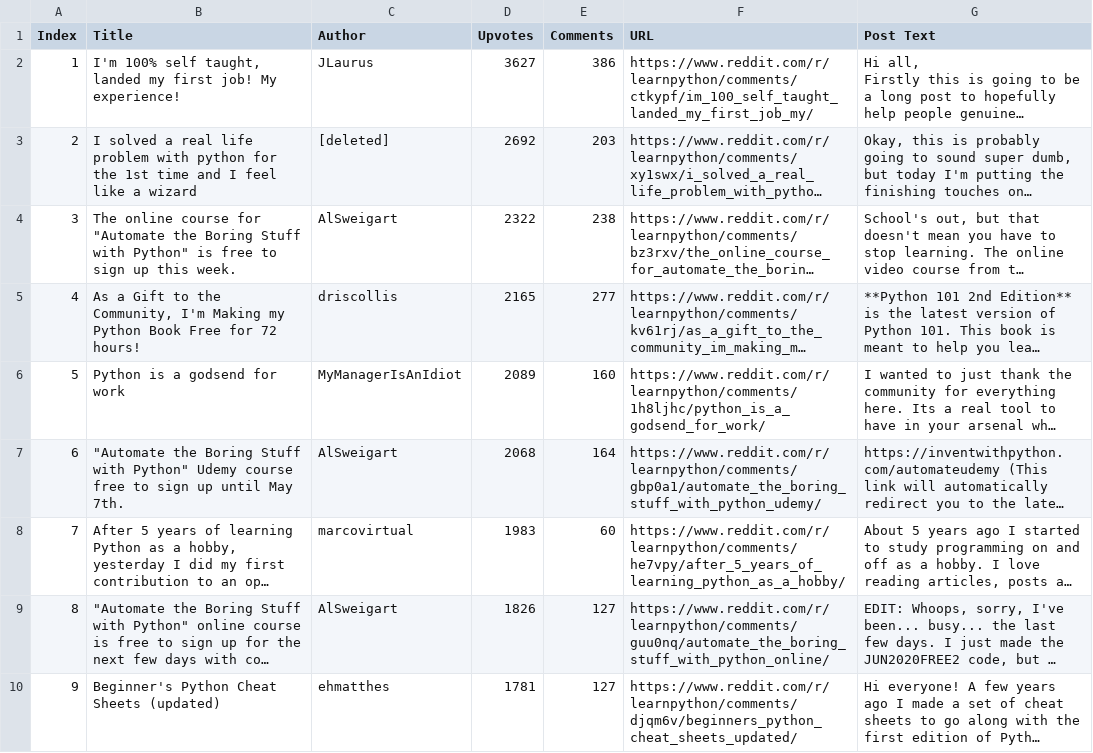
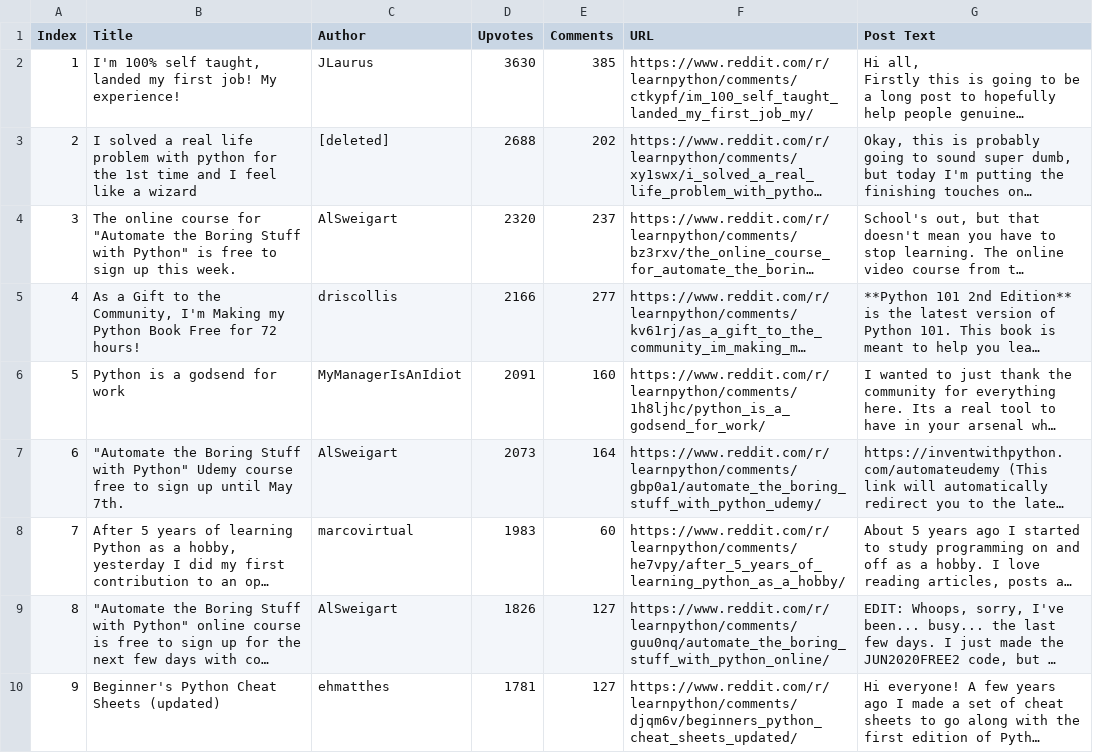
Before and after one commit to jessp60/ParallelProcessing, a CSV file: threading_learnpython_top_posts.csv, drawn as a sheet; only a part is shown; long unchanged cells end in …; the diff covers the shown part only; the diff names each change by its address in the sheet, - before the commit and + after, or states it on an @@ line.

```diff
--- a/threading_learnpython_top_posts.csv
+++ b/threading_learnpython_top_posts.csv
-D2 (Upvotes): 3627
+D2 (Upvotes): 3630
-E2 (Comments): 386
+E2 (Comments): 385
-D3 (Upvotes): 2692
+D3 (Upvotes): 2688
-E3 (Comments): 203
+E3 (Comments): 202
-D4 (Upvotes): 2322
+D4 (Upvotes): 2320
-E4 (Comments): 238
+E4 (Comments): 237
-D5 (Upvotes): 2165
+D5 (Upvotes): 2166
-D6 (Upvotes): 2089
+D6 (Upvotes): 2091
-D7 (Upvotes): 2068
+D7 (Upvotes): 2073
```
Also changed, not shown: 3 removed rows and 1 edited cell elsewhere in this file, forking_datascience_top_posts.csv, forking_learnpython_top_posts.csv, 57 other files.
